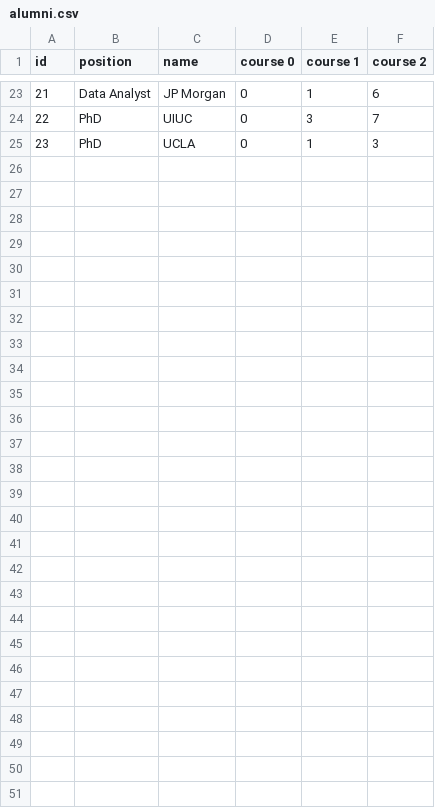
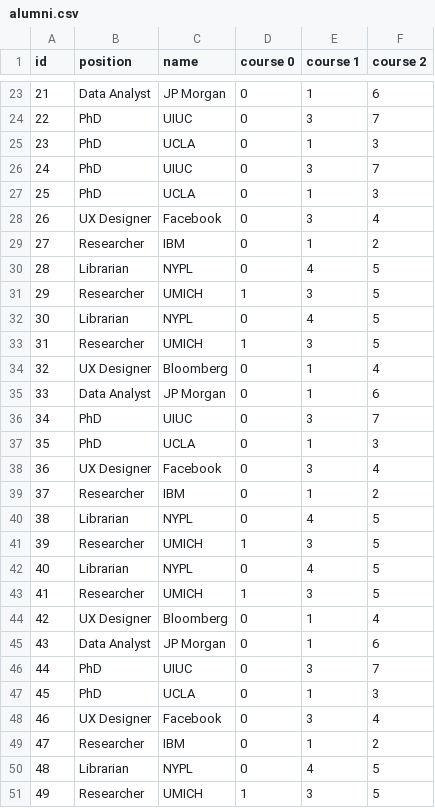
Before and after one commit to bslugger/sipath, a CSV file: app/images/alumni.csv, drawn as a sheet; only a part is shown, gaps mark what is left out.

Commit message:
Populated dummy alumni data

```diff
--- a/app/images/alumni.csv
+++ b/app/images/alumni.csv
@@ -25 +25,27 @@ id,position,name,course 0,course 1,course 2
 23,PhD,UCLA,0,1,3
+24,PhD,UIUC,0,3,7
+25,PhD,UCLA,0,1,3
+26,UX Designer,Facebook,0,3,4
+27,Researcher,IBM,0,1,2
+28,Librarian,NYPL,0,4,5
+29,Researcher,UMICH,1,3,5
+30,Librarian,NYPL,0,4,5
+31,Researcher,UMICH,1,3,5
+32,UX Designer,Bloomberg,0,1,4
+33,Data Analyst,JP Morgan,0,1,6
+34,PhD,UIUC,0,3,7
+35,PhD,UCLA,0,1,3
+36,UX Designer,Facebook,0,3,4
+37,Researcher,IBM,0,1,2
+38,Librarian,NYPL,0,4,5
+39,Researcher,UMICH,1,3,5
+40,Librarian,NYPL,0,4,5
+41,Researcher,UMICH,1,3,5
+42,UX Designer,Bloomberg,0,1,4
+43,Data Analyst,JP Morgan,0,1,6
+44,PhD,UIUC,0,3,7
+45,PhD,UCLA,0,1,3
+46,UX Designer,Facebook,0,3,4
+47,Researcher,IBM,0,1,2
+48,Librarian,NYPL,0,4,5
+49,Researcher,UMICH,1,3,5
```
